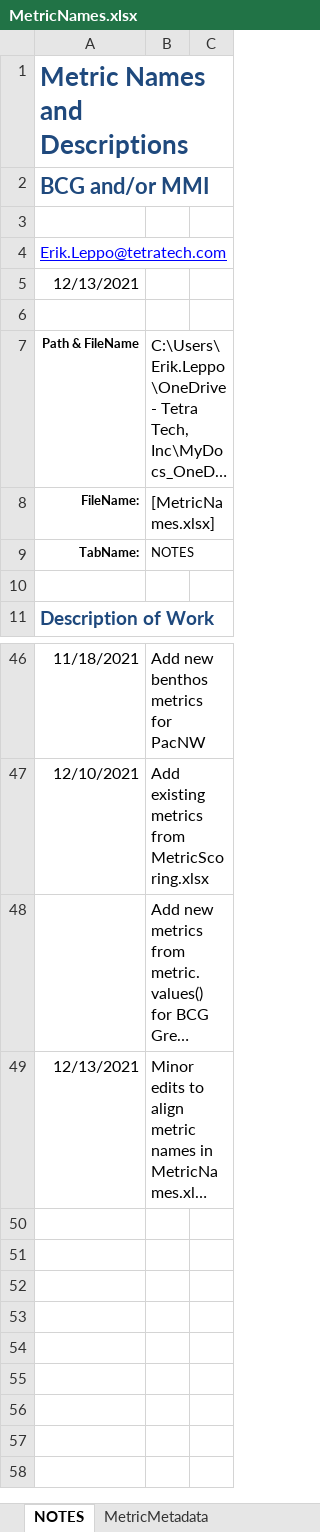
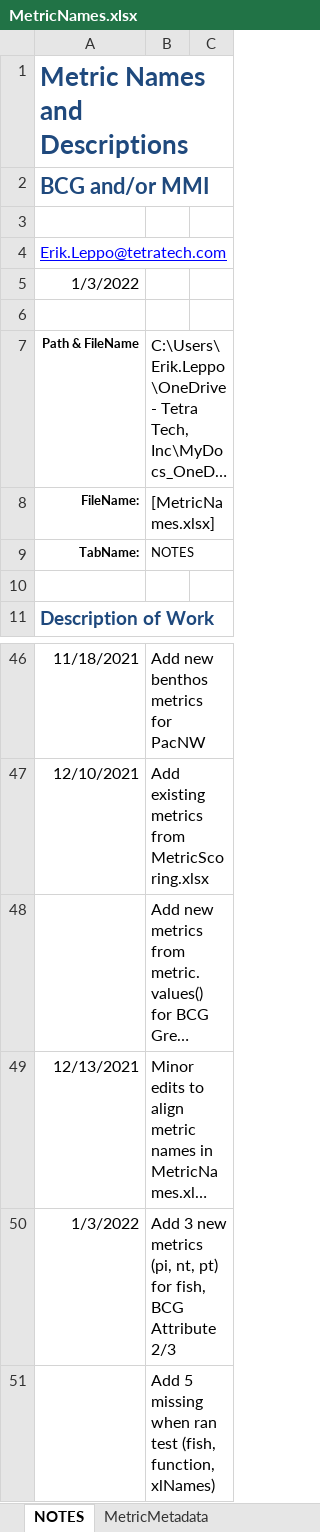
Before and after one commit to leppott/BioMonTools, an Excel workbook: inst/extdata/MetricNames.xlsx, sheet NOTES, drawn as a sheet; only a part is shown, gaps mark what is left out; long unchanged cells end in …; values as stored, in another font and other column widths than the file's, no borders; table styles not drawn; the diff names each change by its address in the sheet, - before the commit and + after, or states it on an @@ line.

Commit message:
v0.5.0.9082
* feature: Add new fish metrics to metric.values()
    + pi_BCG_att23_SCC
    + nt_BCG_att23_SCC
    + pt_BCG_att23_SCC

```diff
--- a/inst/extdata/MetricNames.xlsx (sheet NOTES)
+++ b/inst/extdata/MetricNames.xlsx (sheet NOTES)
-A5: 12/13/2021
+A5: 1/3/2022
+row 50: 1/3/2022 | Add 3 new metrics (pi, nt, pt) for fish, BCG Attribute 2/3
+row 51:  | Add 5 missing when ran test (fish, function, xlNames)
```
Also changed, not shown: sheet MetricMetadata, 5 other files.
